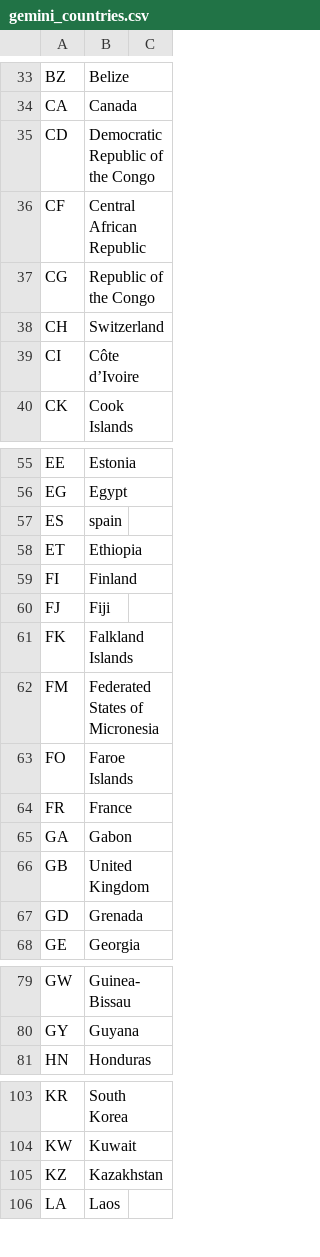
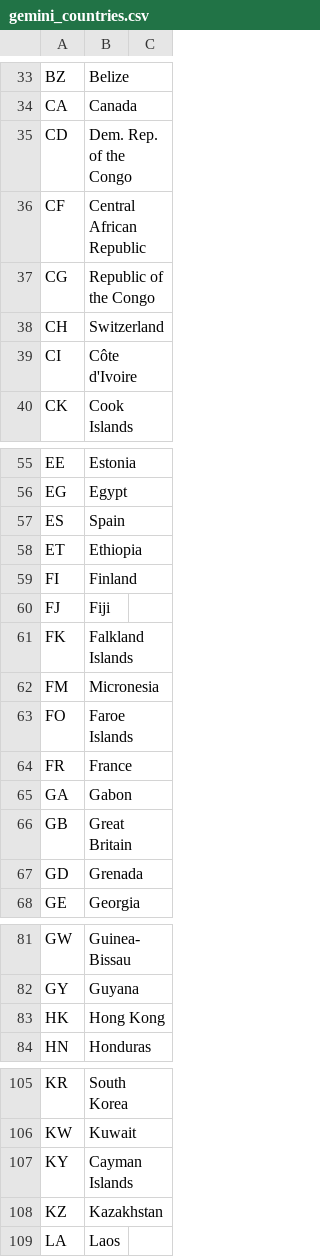
Before and after one commit to brightdata/answer-engines-country-codes, a CSV file: gemini_countries.csv, drawn as a sheet; only a part is shown, gaps mark what is left out; the diff covers the shown part only.

```diff
--- a/gemini_countries.csv
+++ b/gemini_countries.csv
@@ -34,3 +34,3 @@ BZ,Belize
 CA,Canada
-CD,Democratic Republic of the Congo
+CD,Dem. Rep. of the Congo
 CF,Central African Republic
@@ -38,3 +38,3 @@ CG,Republic of the Congo
 CH,Switzerland
-CI,Côte d’Ivoire
+CI,Côte d'Ivoire
 CK,Cook Islands
@@ -56,3 +56,3 @@ EE,Estonia
 EG,Egypt
-ES,spain
+ES,Spain
 ET,Ethiopia
@@ -61,3 +61,3 @@ FJ,Fiji
 FK,Falkland Islands
-FM,Federated States of Micronesia
+FM,Micronesia
 FO,Faroe Islands
@@ -65,3 +65,3 @@ FR,France
 GA,Gabon
-GB,United Kingdom
+GB,Great Britain
 GD,Grenada
@@ -80,2 +82,3 @@ GW,Guinea-Bissau
 GY,Guyana
+HK,Hong Kong
 HN,Honduras
@@ -104,2 +106,3 @@ KR,South Korea
 KW,Kuwait
+KY,Cayman Islands
 KZ,Kazakhstan
```
Also changed, not shown: 8 added rows, 4 removed rows, 1 moved row and 4 edited cells elsewhere in this file.
